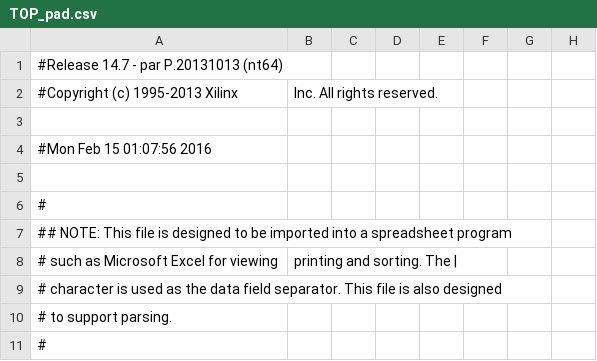
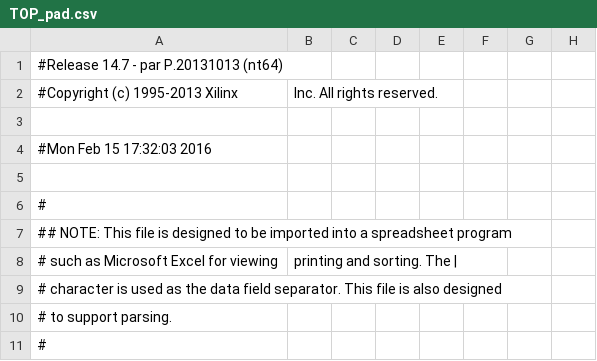
Before and after one commit to normgiff/Masters, a CSV file: FPGAPrototypeProjects/sram_counter_demo/TOP_pad.csv, drawn as a sheet; only a part is shown; the diff names each change by its address in the sheet, - before the commit and + after, or states it on an @@ line.

Commit message:
SRAM/counter demo working. Will upload a video to the website.

```diff
--- a/FPGAPrototypeProjects/sram_counter_demo/TOP_pad.csv
+++ b/FPGAPrototypeProjects/sram_counter_demo/TOP_pad.csv
-A4: #Mon Feb 15 01:07:56 2016
+A4: #Mon Feb 15 17:32:03 2016
```
Also changed, not shown: 41 other files.
